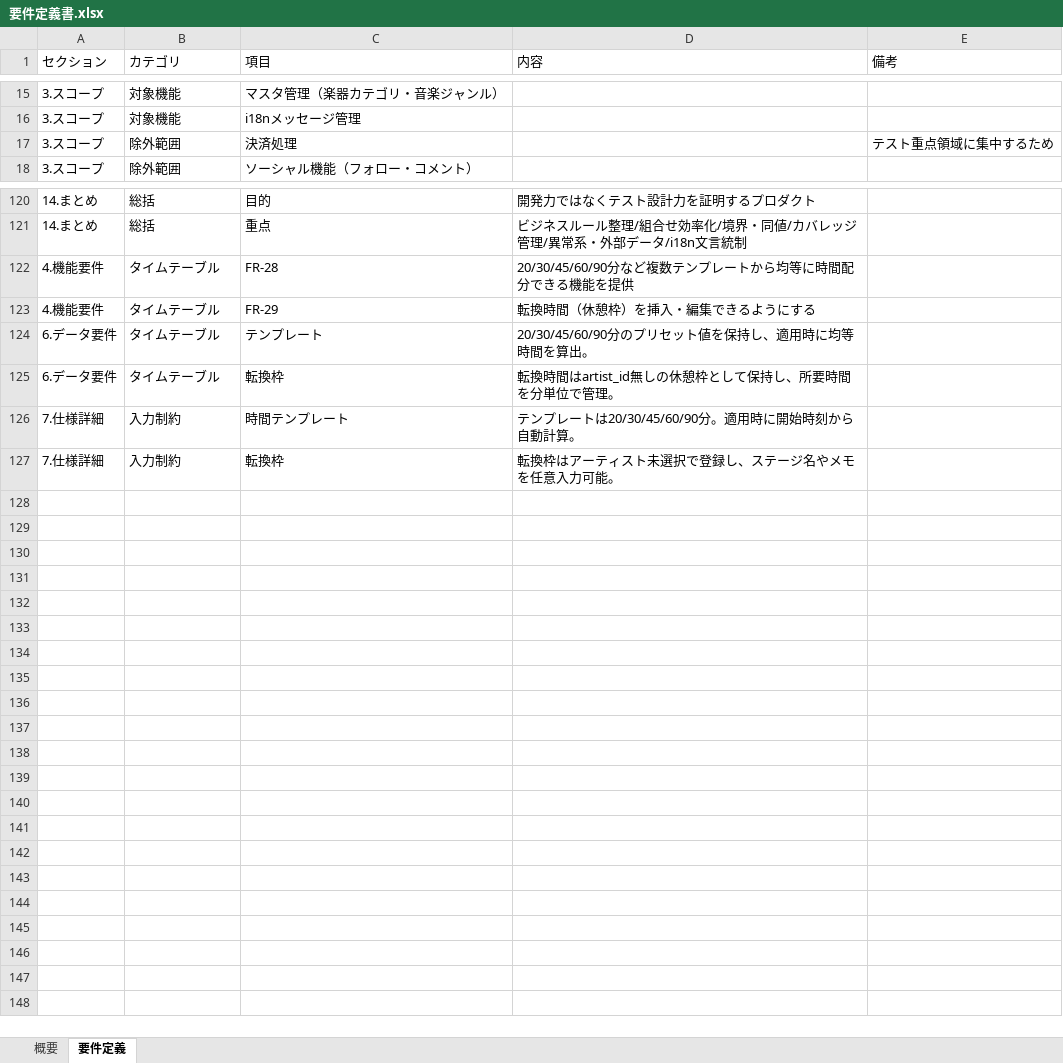
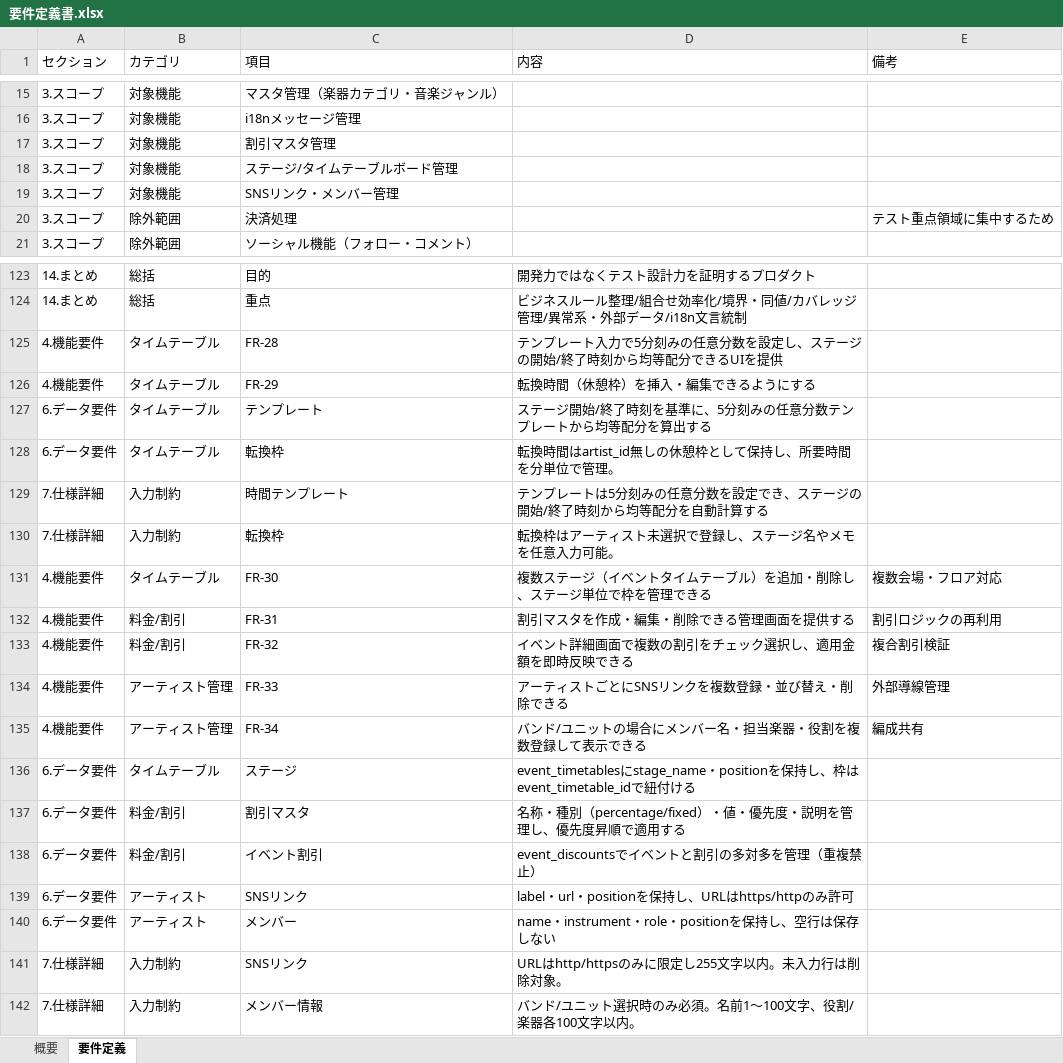
Before and after one commit to keigo-saito0602/on_taku, an Excel workbook: 要件定義書.xlsx, sheet 要件定義, drawn as a sheet; only a part is shown, gaps mark what is left out; values as stored, in another font and other column widths than the file's, no borders; addresses are those after the commit; the diff names each change by its address in the sheet, - before the commit and + after, or states it on an @@ line.

```diff
--- a/要件定義書.xlsx (sheet 要件定義)
+++ b/要件定義書.xlsx (sheet 要件定義)
+row 17: 3.スコープ | 対象機能 | 割引マスタ管理
+row 18: 3.スコープ | 対象機能 | ステージ/タイムテーブルボード管理
+row 19: 3.スコープ | 対象機能 | SNSリンク・メンバー管理
-D125 (内容): 20/30/45/60/90分など複数テンプレートから均等に時間配分できる機能を提供
+D125 (内容): テンプレート入力で5分刻みの任意分数を設定し、ステージの開始/終了時刻から均等配分できるUIを提供
-D127 (内容): 20/30/45/60/90分のプリセット値を保持し、適用時に均等時間を算出。
+D127 (内容): ステージ開始/終了時刻を基準に、5分刻みの任意分数テンプレートから均等配分を算出する
-D129 (内容): テンプレートは20/30/45/60/90分。適用時に開始時刻から自動計算。
+D129 (内容): テンプレートは5分刻みの任意分数を設定でき、ステージの開始/終了時刻から均等配分を自動計算する
+row 131: 4.機能要件 | タイムテーブル | FR-30 | 複数ステージ（イベントタイムテーブル）を追加・削除し、ステージ単位で枠を管理できる | 複数会場・フロア対応
+row 132: 4.機能要件 | 料金/割引 | FR-31 | 割引マスタを作成・編集・削除できる管理画面を提供する | 割引ロジックの再利用
+row 133: 4.機能要件 | 料金/割引 | FR-32 | イベント詳細画面で複数の割引をチェック選択し、適用金額を即時反映できる | 複合割引検証
+row 134: 4.機能要件 | アーティスト管理 | FR-33 | アーティストごとにSNSリンクを複数登録・並び替え・削除できる | 外部導線管理
+row 135: 4.機能要件 | アーティスト管理 | FR-34 | バンド/ユニットの場合にメンバー名・担当楽器・役割を複数登録して表示できる | 編成共有
+row 136: 6.データ要件 | タイムテーブル | ステージ | event_timetablesにstage_name・positionを保持し、枠はevent_timetable_idで紐付ける
+row 137: 6.データ要件 | 料金/割引 | 割引マスタ | 名称・種別（percentage/fixed）・値・優先度・説明を管理し、優先度昇順で適用する
+row 138: 6.データ要件 | 料金/割引 | イベント割引 | event_discountsでイベントと割引の多対多を管理（重複禁止）
+row 139: 6.データ要件 | アーティスト | SNSリンク | label・url・positionを保持し、URLはhttps/httpのみ許可
+row 140: 6.データ要件 | アーティスト | メンバー | name・instrument・role・positionを保持し、空行は保存しない
+row 141: 7.仕様詳細 | 入力制約 | SNSリンク | URLはhttp/httpsのみに限定し255文字以内。未入力行は削除対象。
+row 142: 7.仕様詳細 | 入力制約 | メンバー情報 | バンド/ユニット選択時のみ必須。名前1〜100文字、役割/楽器各100文字以内。
```
Also changed, not shown: 設計書.xlsx.
